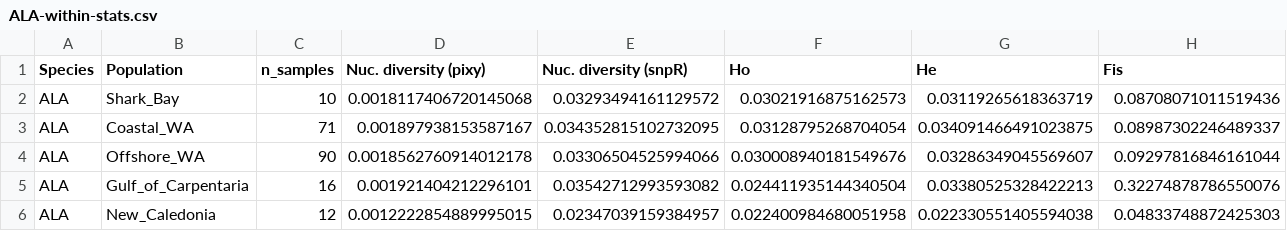
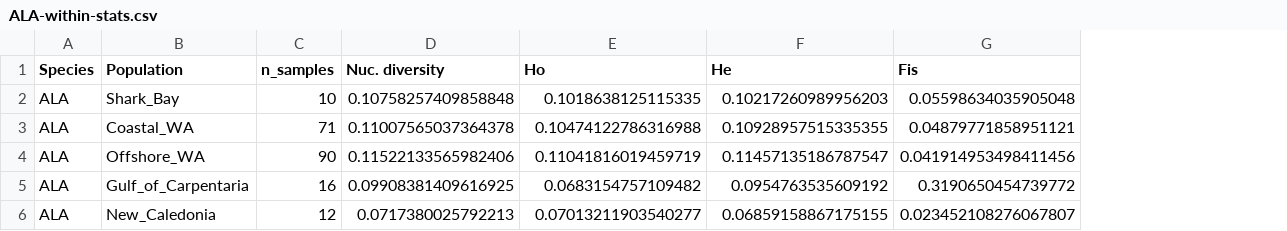
Before and after one commit to a-lud/sea-snake-dart, a CSV file: results/diversity-statistics/ALA-within-stats.csv, drawn as a sheet; removed rows and columns are numbered as before the commit, all else as after; the diff names each change by its address in the sheet, - before the commit and + after, or states it on an @@ line.

Commit message:
Update: Diversity statistics

```diff
--- a/results/diversity-statistics/ALA-within-stats.csv
+++ b/results/diversity-statistics/ALA-within-stats.csv
-column D (Nuc. diversity (pixy)), rows 2-6: 0.0018117406720145068 | 0.001897938153587167 | 0.0018562760914012178 | 0.001921404212296101 | 0.0012222854889995015
-column E (Nuc. diversity (snpR)), rows 2-6: 0.03293494161129572 | 0.034352815102732095 | 0.03306504525994066 | 0.03542712993593082 | 0.02347039159384957
+column D (Nuc. diversity), rows 2-6: 0.10758257409858848 | 0.11007565037364378 | 0.11522133565982406 | 0.09908381409616925 | 0.0717380025792213
-E2 (Ho): 0.03021916875162573
+E2 (Ho): 0.1018638125115335
-F2 (He): 0.03119265618363719
+F2 (He): 0.10217260989956203
-G2 (Fis): 0.08708071011519436
+G2 (Fis): 0.05598634035905048
-E3 (Ho): 0.03128795268704054
+E3 (Ho): 0.10474122786316988
-F3 (He): 0.034091466491023875
+F3 (He): 0.10928957515335355
-G3 (Fis): 0.08987302246489337
+G3 (Fis): 0.04879771858951121
-E4 (Ho): 0.030008940181549676
+E4 (Ho): 0.11041816019459719
-F4 (He): 0.03286349045569607
+F4 (He): 0.11457135186787547
-G4 (Fis): 0.09297816846161044
+G4 (Fis): 0.041914953498411456
-E5 (Ho): 0.024411935144340504
+E5 (Ho): 0.0683154757109482
-F5 (He): 0.03380525328422213
+F5 (He): 0.0954763535609192
-G5 (Fis): 0.32274878786550076
+G5 (Fis): 0.3190650454739772
-E6 (Ho): 0.022400984680051958
+E6 (Ho): 0.07013211903540277
-F6 (He): 0.022330551405594038
+F6 (He): 0.06859158867175155
-G6 (Fis): 0.04833748872425303
+G6 (Fis): 0.023452108276067807
```
Also changed, not shown: results/diversity-statistics/ALA-between-stats-long.csv, results/diversity-statistics/HMA-between-stats-long.csv, 9 other files.
